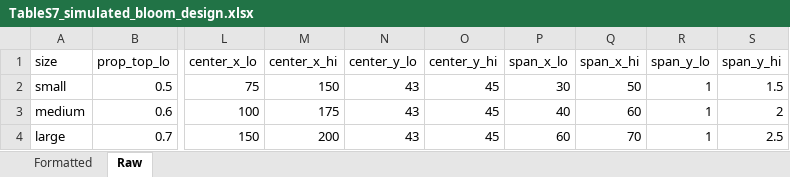
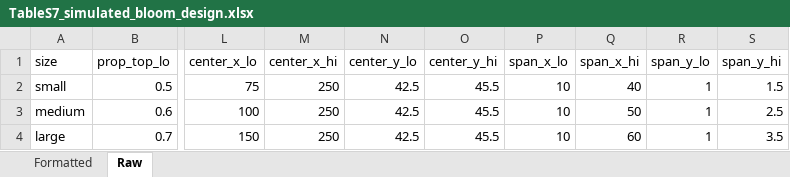
Before and after one commit to cfree14/domoic_acid_mgmt, an Excel workbook: tables/TableS7_simulated_bloom_design.xlsx, sheet Raw, drawn as a sheet; only a part is shown, gaps mark what is left out; values as stored, in another font and other column widths than the file's, no borders; the diff names each change by its address in the sheet, - before the commit and + after, or states it on an @@ line.

```diff
--- a/tables/TableS7_simulated_bloom_design.xlsx (sheet Raw)
+++ b/tables/TableS7_simulated_bloom_design.xlsx (sheet Raw)
-M2 (center_x_hi): 150
+M2 (center_x_hi): 250
-N2:N4 (center_y_lo): 43
+N2:N4 (center_y_lo): 42.5
-O2:O4 (center_y_hi): 45
+O2:O4 (center_y_hi): 45.5
-P2 (span_x_lo): 30
+P2 (span_x_lo): 10
-Q2 (span_x_hi): 50
+Q2 (span_x_hi): 40
-M3 (center_x_hi): 175
+M3 (center_x_hi): 250
-P3 (span_x_lo): 40
+P3 (span_x_lo): 10
-Q3 (span_x_hi): 60
+Q3 (span_x_hi): 50
-S3 (span_y_hi): 2
+S3 (span_y_hi): 2.5
-M4 (center_x_hi): 200
+M4 (center_x_hi): 250
-P4 (span_x_lo): 60
+P4 (span_x_lo): 10
-Q4 (span_x_hi): 70
+Q4 (span_x_hi): 60
-S4 (span_y_hi): 2.5
+S4 (span_y_hi): 3.5
```
Also changed, not shown: 41 other files.
